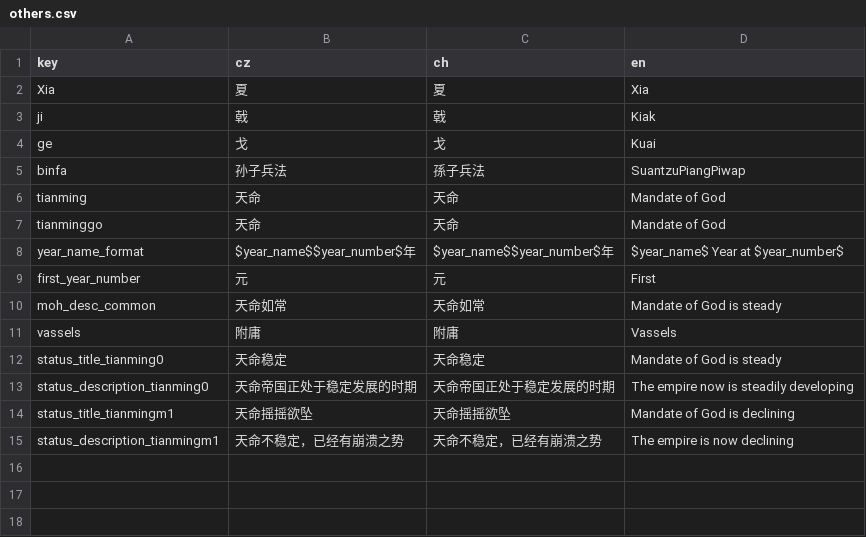
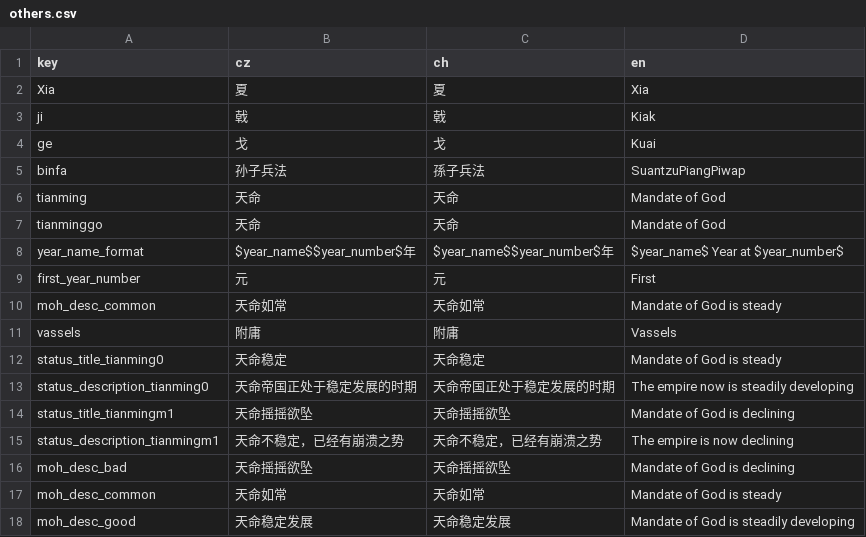
Before and after one commit to goatdie/AncientWarfare2.0, a CSV file: Locales/others.csv, drawn as a sheet; the diff names each change by its address in the sheet, - before the commit and + after, or states it on an @@ line.

```diff
--- a/Locales/others.csv
+++ b/Locales/others.csv
+row 16: moh_desc_bad | 天命摇摇欲坠 | 天命摇摇欲坠 | Mandate of God is declining
+row 17: moh_desc_common | 天命如常 | 天命如常 | Mandate of God is steady
+row 18: moh_desc_good | 天命稳定发展 | 天命稳定发展 | Mandate of God is steadily developing
```
Also changed, not shown: 1 other file.
